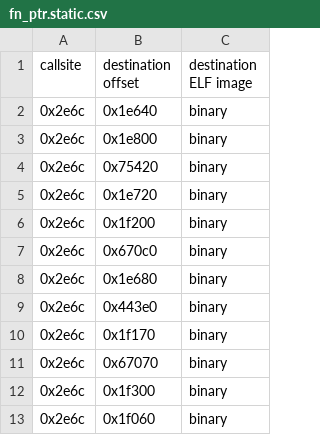
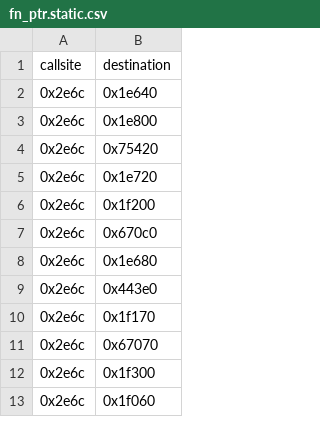
Before and after one commit to immunant/ibresolver, a CSV file: demo/fn_ptr.static.csv, drawn as a sheet; only a part is shown; the diff names each change by its address in the sheet, - before the commit and + after, or states it on an @@ line.

Commit message:
Don't mark indirect calls that resolve to addresses outside the binary

```diff
--- a/demo/fn_ptr.static.csv
+++ b/demo/fn_ptr.static.csv
-column C (destination ELF image), rows 2-13: all binary
-B1: destination offset
+B1: destination
```
Also changed, not shown: 3 other files.
